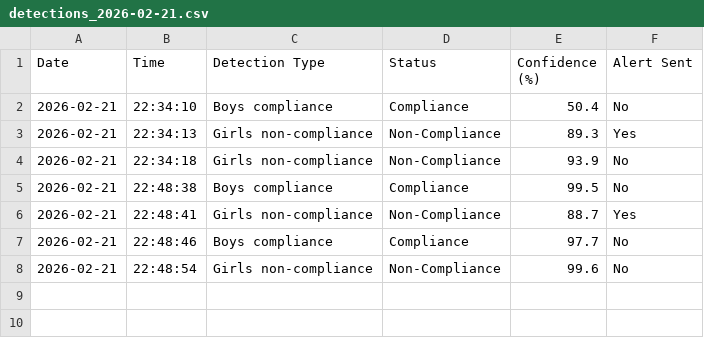
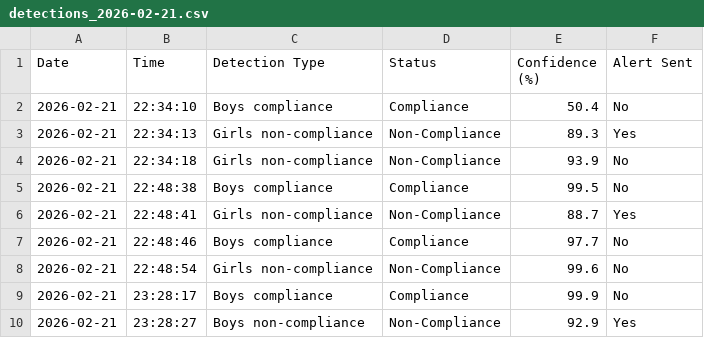
Before and after one commit to Vibhags205/dress_code_detecting, a CSV file: reports/detections_2026-02-21.csv, drawn as a sheet; the diff names each change by its address in the sheet, - before the commit and + after, or states it on an @@ line.

```diff
--- a/reports/detections_2026-02-21.csv
+++ b/reports/detections_2026-02-21.csv
+row 9: 2026-02-21 | 23:28:17 | Boys compliance | Compliance | 99.9 | No
+row 10: 2026-02-21 | 23:28:27 | Boys non-compliance | Non-Compliance | 92.9 | Yes
```
Also changed, not shown: 5 other files.
